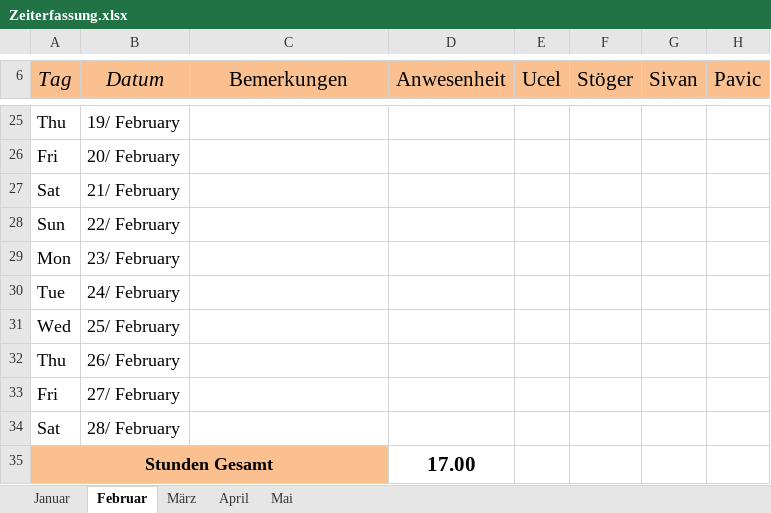
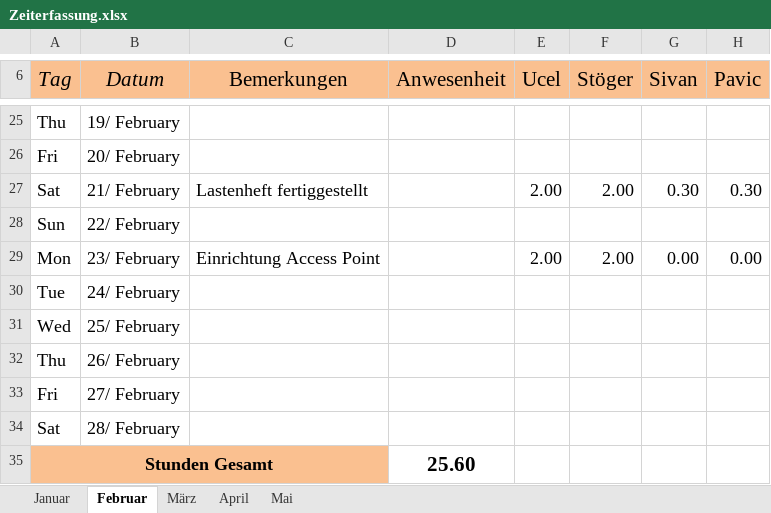
Before and after one commit to mst1/SensitivesKuscheltier, an Excel workbook: Zeiterfassung.xlsx, sheet Februar, drawn as a sheet; only a part is shown, gaps mark what is left out; values as stored, in another font and other column widths than the file's, no borders; conditional formats not drawn; the diff names each change by its address in the sheet, - before the commit and + after, or states it on an @@ line.

Commit message:
Neue Zeiterfassung + Neue Einteilung

```diff
--- a/Zeiterfassung.xlsx (sheet Februar)
+++ b/Zeiterfassung.xlsx (sheet Februar)
-C27 (Bemerkungen): (empty)
+C27 (Bemerkungen): Lastenheft fertiggestellt
-E27 (Ucel): (empty)
+E27 (Ucel): 2.00
-F27 (Stöger): (empty)
+F27 (Stöger): 2.00
-G27 (Sivan): (empty)
+G27 (Sivan): 0.30
-H27 (Pavic): (empty)
+H27 (Pavic): 0.30
-C29 (Bemerkungen): (empty)
+C29 (Bemerkungen): Einrichtung Access Point
-E29 (Ucel): (empty)
+E29 (Ucel): 2.00
-F29 (Stöger): (empty)
+F29 (Stöger): 2.00
-G29 (Sivan): (empty)
+G29 (Sivan): 0.00
-H29 (Pavic): (empty)
+H29 (Pavic): 0.00
-D35 (Anwesenheit): 17.00
+D35 (Anwesenheit): 25.60
```
Also changed, not shown: 1 other file.
